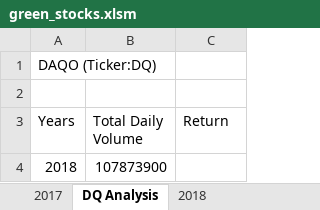
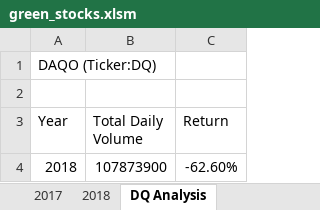
Before and after one commit to limaggieling/stock-analysis, an Excel workbook: green_stocks.xlsm, sheet DQ Analysis, drawn as a sheet; values as stored, in another font and other column widths than the file's, no borders; the diff names each change by its address in the sheet, - before the commit and + after, or states it on an @@ line.

Commit message:
2.2.4 yearly return
used logical operator And to create a conditional if statement withing for loop to calculate the difference between closing stock price at the beginning of 2018 vs end of 2018

```diff
--- a/green_stocks.xlsm (sheet DQ Analysis)
+++ b/green_stocks.xlsm (sheet DQ Analysis)
@@ sheet tab order changed: 2017 | 2018 | DQ Analysis @@
-A3: Years
+A3: Year
-C4 (Return): (empty)
+C4 (Return): -62.60%
```
